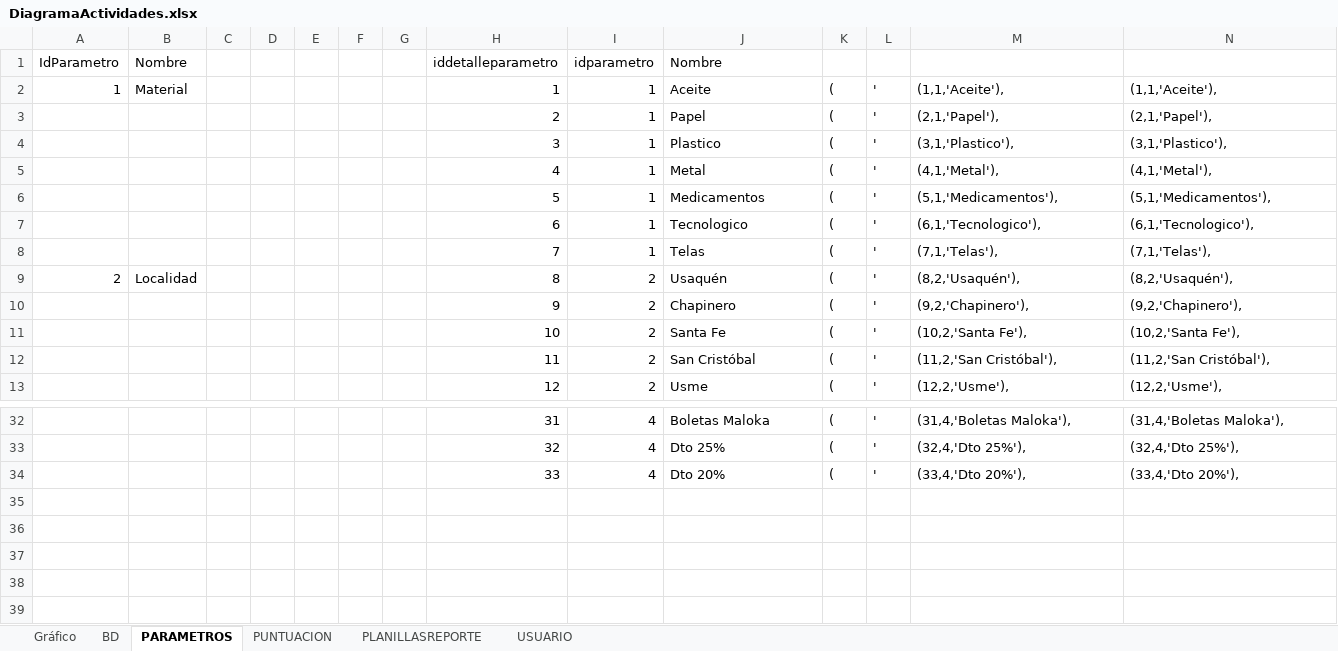
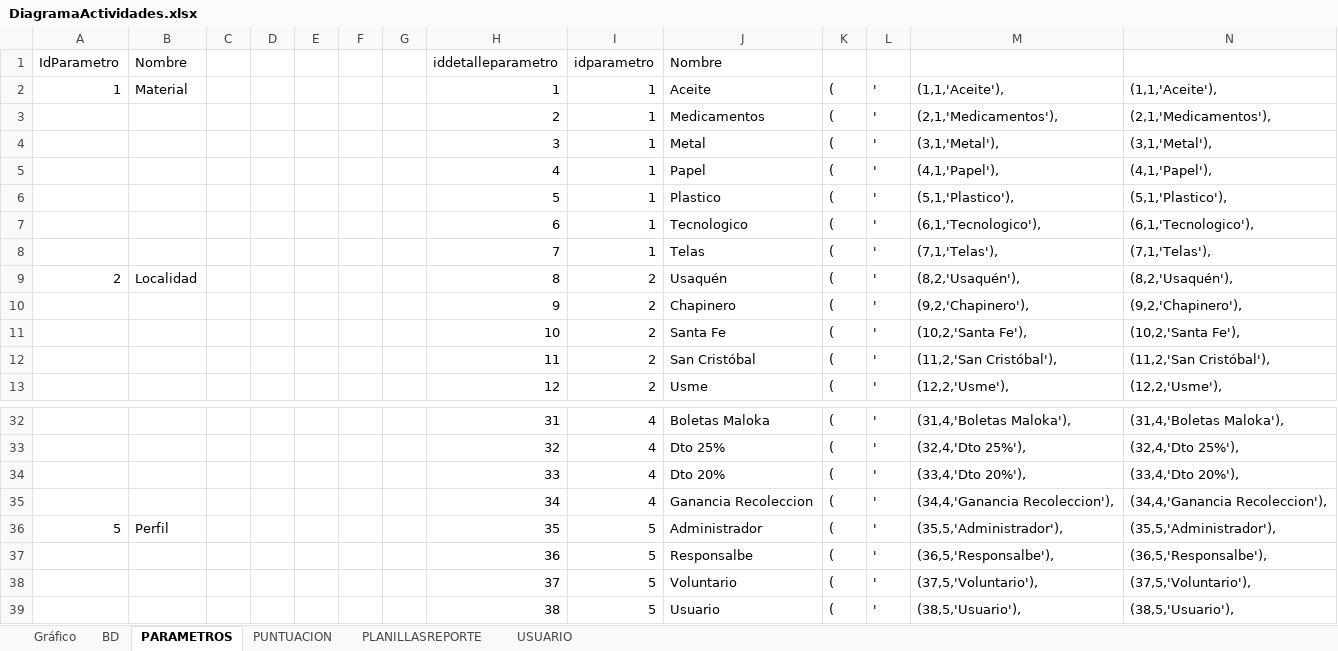
Before and after one commit to nikolay37/Reciclapp, an Excel workbook: BD/DiagramaActividades.xlsx, sheet PARAMETROS, drawn as a sheet; only a part is shown, gaps mark what is left out; values as stored, in another font and other column widths than the file's, no borders; the diff names each change by its address in the sheet, - before the commit and + after, or states it on an @@ line.

```diff
--- a/BD/DiagramaActividades.xlsx (sheet PARAMETROS)
+++ b/BD/DiagramaActividades.xlsx (sheet PARAMETROS)
-J3 (Nombre): Papel
+J3 (Nombre): Medicamentos
-M3: (2,1,'Papel'),
+M3: (2,1,'Medicamentos'),
-N3: (2,1,'Papel'),
+N3: (2,1,'Medicamentos'),
-J4 (Nombre): Plastico
+J4 (Nombre): Metal
-M4: (3,1,'Plastico'),
+M4: (3,1,'Metal'),
-N4: (3,1,'Plastico'),
+N4: (3,1,'Metal'),
-J5 (Nombre): Metal
+J5 (Nombre): Papel
-M5: (4,1,'Metal'),
+M5: (4,1,'Papel'),
-N5: (4,1,'Metal'),
+N5: (4,1,'Papel'),
-J6 (Nombre): Medicamentos
+J6 (Nombre): Plastico
-M6: (5,1,'Medicamentos'),
+M6: (5,1,'Plastico'),
-N6: (5,1,'Medicamentos'),
+N6: (5,1,'Plastico'),
+row 35:  |  |  |  |  |  |  | 34 | 4 | Ganancia Recoleccion | ( | ' | (34,4,'Ganancia Recoleccion'), | (34,4,'Ganancia Recoleccion'),
+row 36: 5 | Perfil |  |  |  |  |  | 35 | 5 | Administrador | ( | ' | (35,5,'Administrador'), | (35,5,'Administrador'),
+row 37:  |  |  |  |  |  |  | 36 | 5 | Responsalbe | ( | ' | (36,5,'Responsalbe'), | (36,5,'Responsalbe'),
+row 38:  |  |  |  |  |  |  | 37 | 5 | Voluntario | ( | ' | (37,5,'Voluntario'), | (37,5,'Voluntario'),
+row 39:  |  |  |  |  |  |  | 38 | 5 | Usuario | ( | ' | (38,5,'Usuario'), | (38,5,'Usuario'),
```
Also changed, not shown: sheet USUARIO, sheet BD, sheet PLANILLASREPORTE, charts or pictures, 3 other files.
